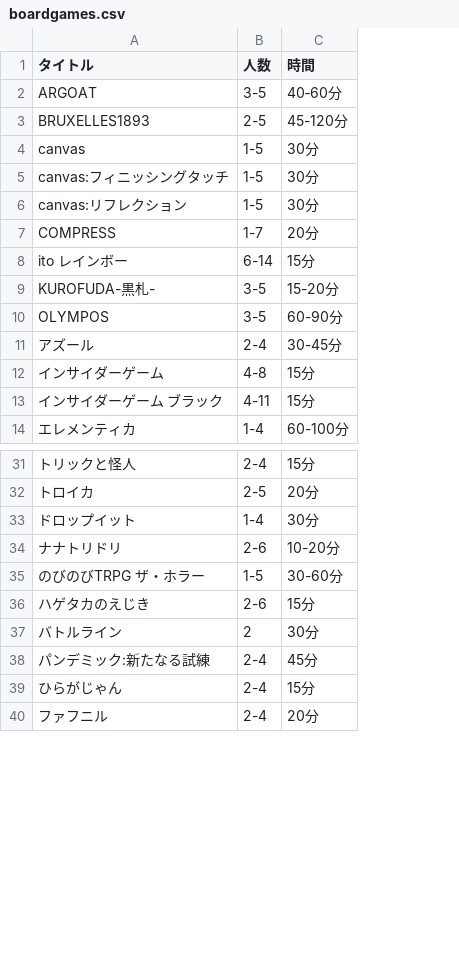
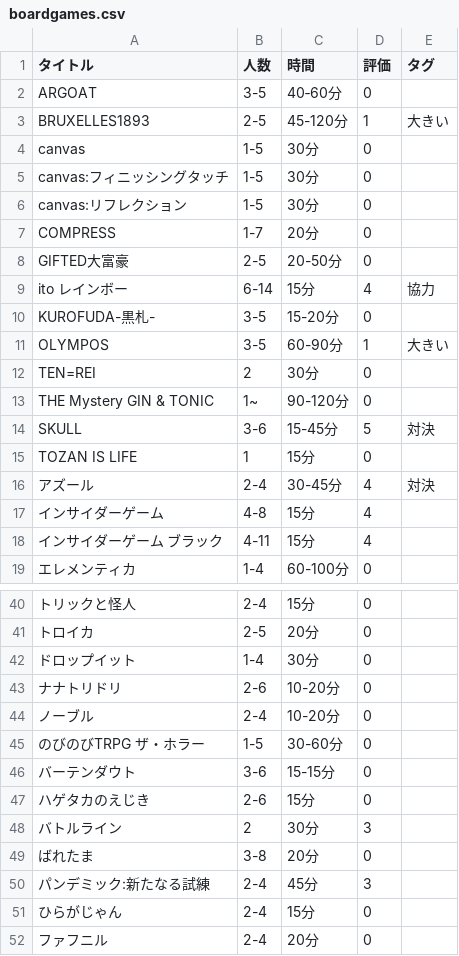
Before and after one commit to HaruMikan86/Discord-Bot, a CSV file: boardgames.csv, drawn as a sheet; only a part is shown, gaps mark what is left out; the diff covers the shown part only; the diff names each change by its address in the sheet, - before the commit and + after, or states it on an @@ line.

Commit message:
Add ratings and tags columns to boardgames.csv
Added new columns for ratings and tags to boardgames.csv.

```diff
--- a/boardgames.csv
+++ b/boardgames.csv
+column D (評価), rows 2-7: 0 | 1 | 0 | 0 | 0 | 0; rows 9-11: 4 | 0 | 1; rows 16-19: 4 | 4 | 4 | 0; rows 40-43: all 0; row 45: 0; rows 47-48: 0 | 3; rows 50-52: 3 | 0 | 0
+column E (タグ), row 3: 大きい; rows 9-11: 協力 |  | 大きい; row 16: 対決
+row 8: GIFTED大富豪 | 2-5 | 20-50分 | 0
+row 12: TEN=REI | 2 | 30分 | 0
+row 13: THE Mystery GIN & TONIC | 1~ | 90-120分 | 0
+row 14: SKULL | 3-6 | 15-45分 | 5 | 対決
+row 15: TOZAN IS LIFE | 1 | 15分 | 0
+row 44: ノーブル | 2-4 | 10-20分 | 0
+row 46: バーテンダウト | 3-6 | 15-15分 | 0
+row 49: ばれたま | 3-8 | 20分 | 0
```
Also changed, not shown: 11 added rows and 1 edited cell elsewhere in this file.
